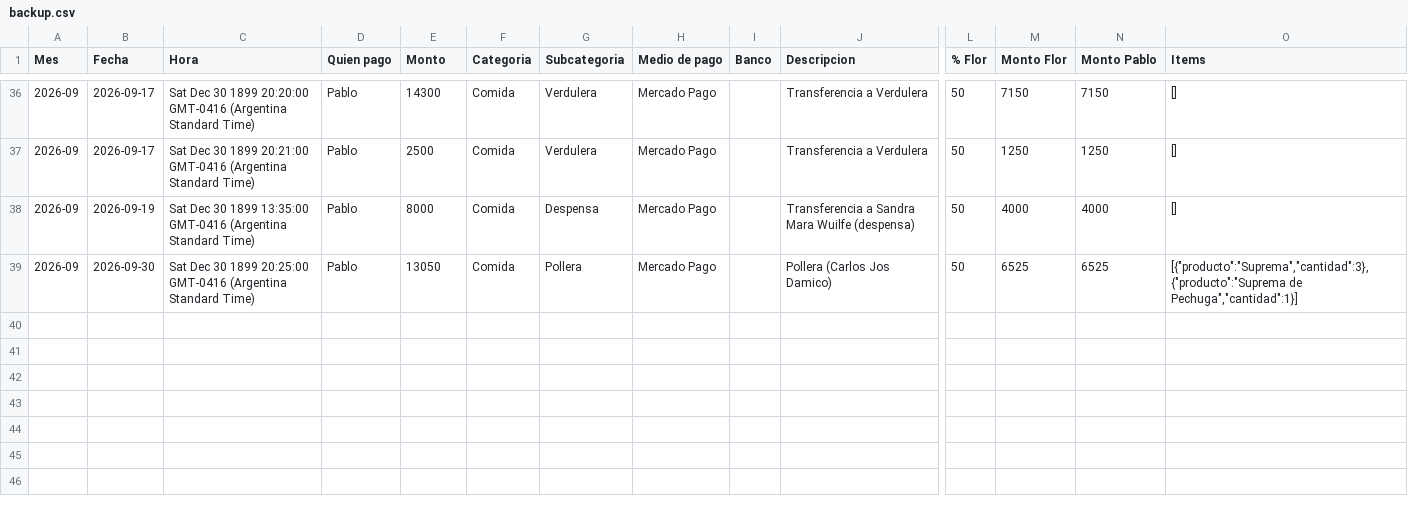
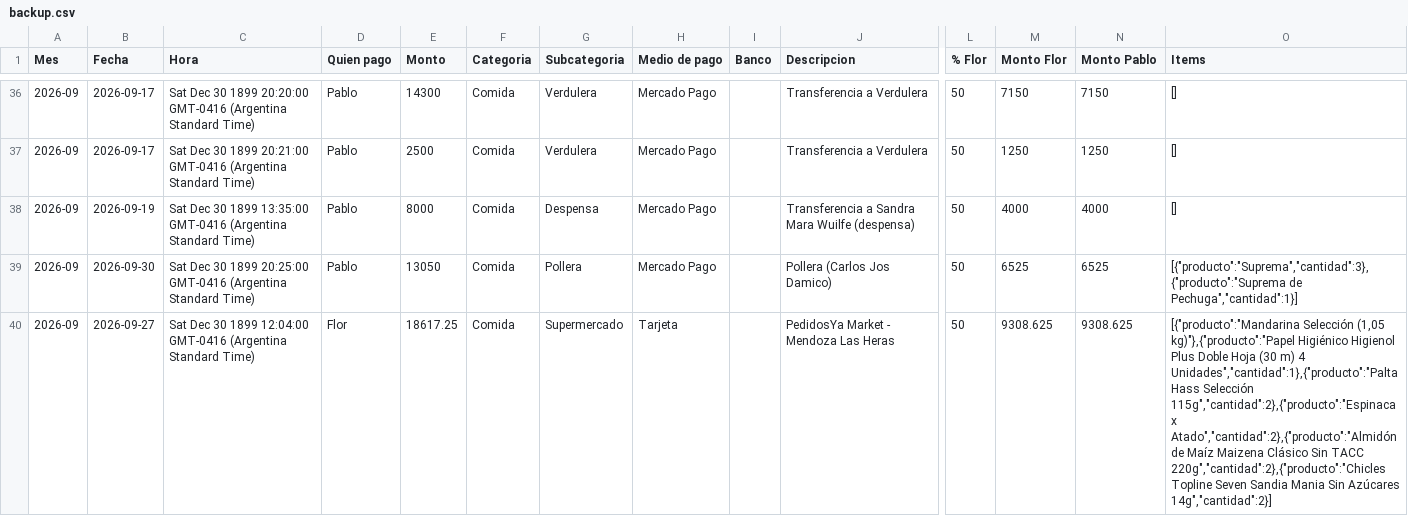
Before and after one commit to jofreflorenciam-art/gastos-flor-pablo, a CSV file: data/backup.csv, drawn as a sheet; only a part is shown, gaps mark what is left out; rows hold the shown columns only; the diff names each change by its address in the sheet, - before the commit and + after, or states it on an @@ line.

Commit message:
Backup automático 2026-10-07 22:01

```diff
--- a/data/backup.csv
+++ b/data/backup.csv
+row 40: 2026-09 | 2026-09-27 | Sat Dec 30 1899 12:04:00 GMT-0416 (Argentina Standard Time) | Flor | 18617.25 | Comida | Supermercado | Tarjeta |  | PedidosYa Market - Mendoza Las Heras | 50 | 9308.625 | 9308.625 | [{"producto":"Mandarina Selección (1,05 kg)"},{"producto":"Papel Higiénico Higienol Plus Doble Hoja (30 m) 4 Unidades","cantidad":1},{"producto":"Palta Hass Selección 115g","cantidad":2},{"producto":"Espinaca x Atado","cantidad":2},{"producto":"Almidón de Maíz Maizena Clásico Sin TACC 220g","cantidad":2},{"producto":"Chicles Topline Seven Sandia Mania Sin Azúcares 14g","cantidad":2}]
```
